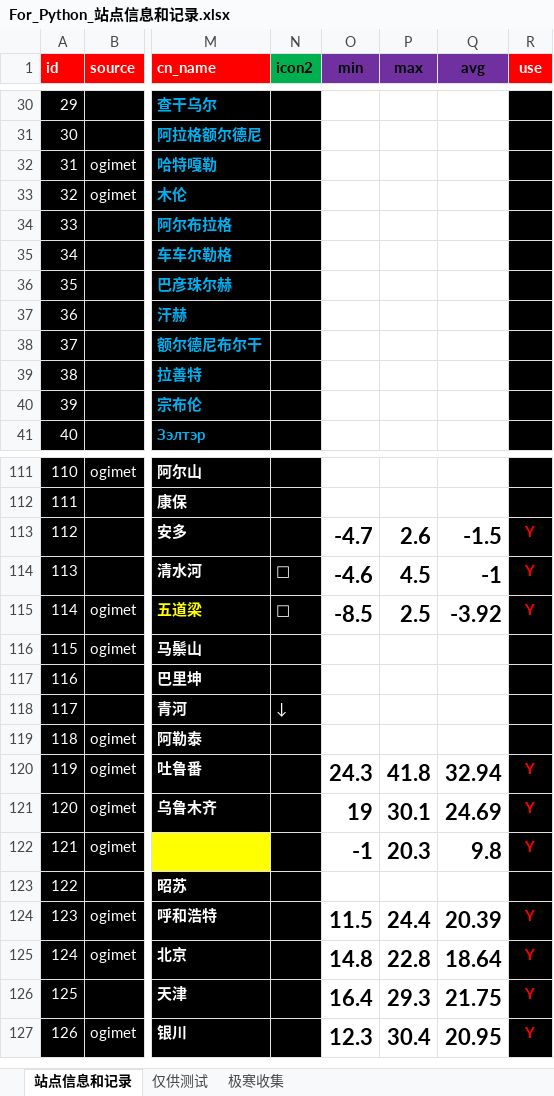
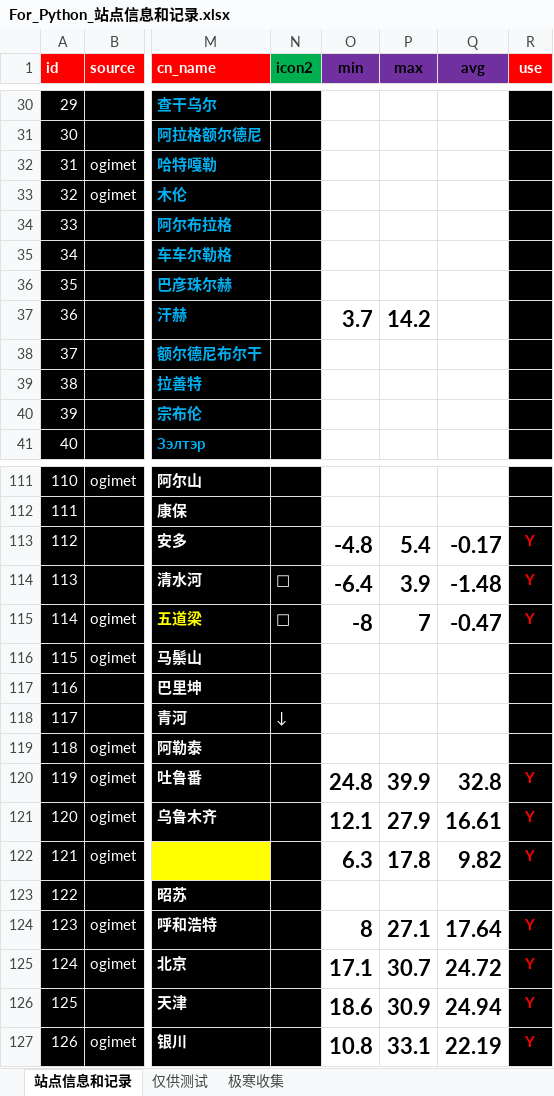
Before and after one commit to qkvkql/default, an Excel workbook: 气象/For_Python_站点信息和记录.xlsx, sheet 站点信息和记录, drawn as a sheet; only a part is shown, gaps mark what is left out; values as stored, in another font and other column widths than the file's, no borders; conditional formats not drawn; the diff covers the shown part only; the diff names each change by its address in the sheet, - before the commit and + after, or states it on an @@ line.

```diff
--- a/气象/For_Python_站点信息和记录.xlsx (sheet 站点信息和记录)
+++ b/气象/For_Python_站点信息和记录.xlsx (sheet 站点信息和记录)
-O37 (min): (empty)
+O37 (min): 3.7
-P37 (max): (empty)
+P37 (max): 14.2
-O113 (min): -4.7
+O113 (min): -4.8
-P113 (max): 2.6
+P113 (max): 5.4
-Q113 (avg): -1.5
+Q113 (avg): -0.17
-O114 (min): -4.6
+O114 (min): -6.4
-P114 (max): 4.5
+P114 (max): 3.9
-Q114 (avg): -1
+Q114 (avg): -1.48
-O115 (min): -8.5
+O115 (min): -8
-P115 (max): 2.5
+P115 (max): 7
-Q115 (avg): -3.92
+Q115 (avg): -0.47
-O120 (min): 24.3
+O120 (min): 24.8
-P120 (max): 41.8
+P120 (max): 39.9
-Q120 (avg): 32.94
+Q120 (avg): 32.8
-O121 (min): 19
+O121 (min): 12.1
-P121 (max): 30.1
+P121 (max): 27.9
-Q121 (avg): 24.69
+Q121 (avg): 16.61
-O122 (min): -1
+O122 (min): 6.3
-P122 (max): 20.3
+P122 (max): 17.8
-Q122 (avg): 9.8
+Q122 (avg): 9.82
-O124 (min): 11.5
+O124 (min): 8
-P124 (max): 24.4
+P124 (max): 27.1
-Q124 (avg): 20.39
+Q124 (avg): 17.64
-O125 (min): 14.8
+O125 (min): 17.1
-P125 (max): 22.8
+P125 (max): 30.7
-Q125 (avg): 18.64
+Q125 (avg): 24.72
-O126 (min): 16.4
+O126 (min): 18.6
-P126 (max): 29.3
+P126 (max): 30.9
-Q126 (avg): 21.75
+Q126 (avg): 24.94
-O127 (min): 12.3
+O127 (min): 10.8
-P127 (max): 30.4
+P127 (max): 33.1
-Q127 (avg): 20.95
+Q127 (avg): 22.19
```
Also changed, not shown: 209 edited cells elsewhere in this sheet, 气象/蒙古存档.xlsx, 2 other files.
